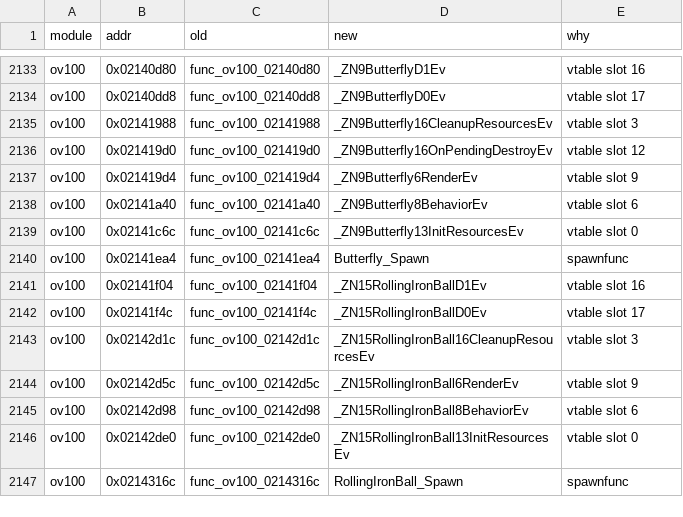
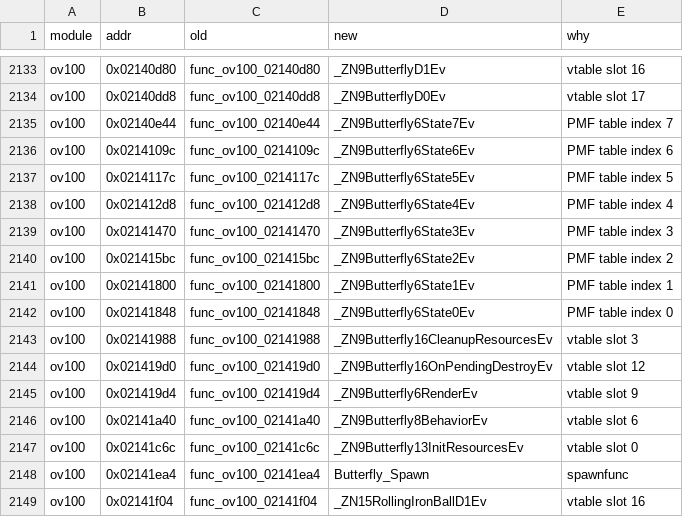
Before and after one commit to AdrianBros/sm64ds-decomp, a TSV file: symbols/actor_renames.tsv, drawn as a sheet; only a part is shown, gaps mark what is left out; the shorter side is filled out with more unchanged rows; the diff names each change by its address in the sheet, - before the commit and + after, or states it on an @@ line.

Commit message:
Migrate Butterfly states to real C++ class form (#1795)
* Promote Butterfly states to real C++ methods

* Rename Butterfly states to compiler-spelled members

```diff
--- a/symbols/actor_renames.tsv
+++ b/symbols/actor_renames.tsv
+row 2135: ov100 | 0x02140e44 | func_ov100_02140e44 | _ZN9Butterfly6State7Ev | PMF table index 7
+row 2136: ov100 | 0x0214109c | func_ov100_0214109c | _ZN9Butterfly6State6Ev | PMF table index 6
+row 2137: ov100 | 0x0214117c | func_ov100_0214117c | _ZN9Butterfly6State5Ev | PMF table index 5
+row 2138: ov100 | 0x021412d8 | func_ov100_021412d8 | _ZN9Butterfly6State4Ev | PMF table index 4
+row 2139: ov100 | 0x02141470 | func_ov100_02141470 | _ZN9Butterfly6State3Ev | PMF table index 3
+row 2140: ov100 | 0x021415bc | func_ov100_021415bc | _ZN9Butterfly6State2Ev | PMF table index 2
+row 2141: ov100 | 0x02141800 | func_ov100_02141800 | _ZN9Butterfly6State1Ev | PMF table index 1
+row 2142: ov100 | 0x02141848 | func_ov100_02141848 | _ZN9Butterfly6State0Ev | PMF table index 0
```
Also changed, not shown: 17 other files.
